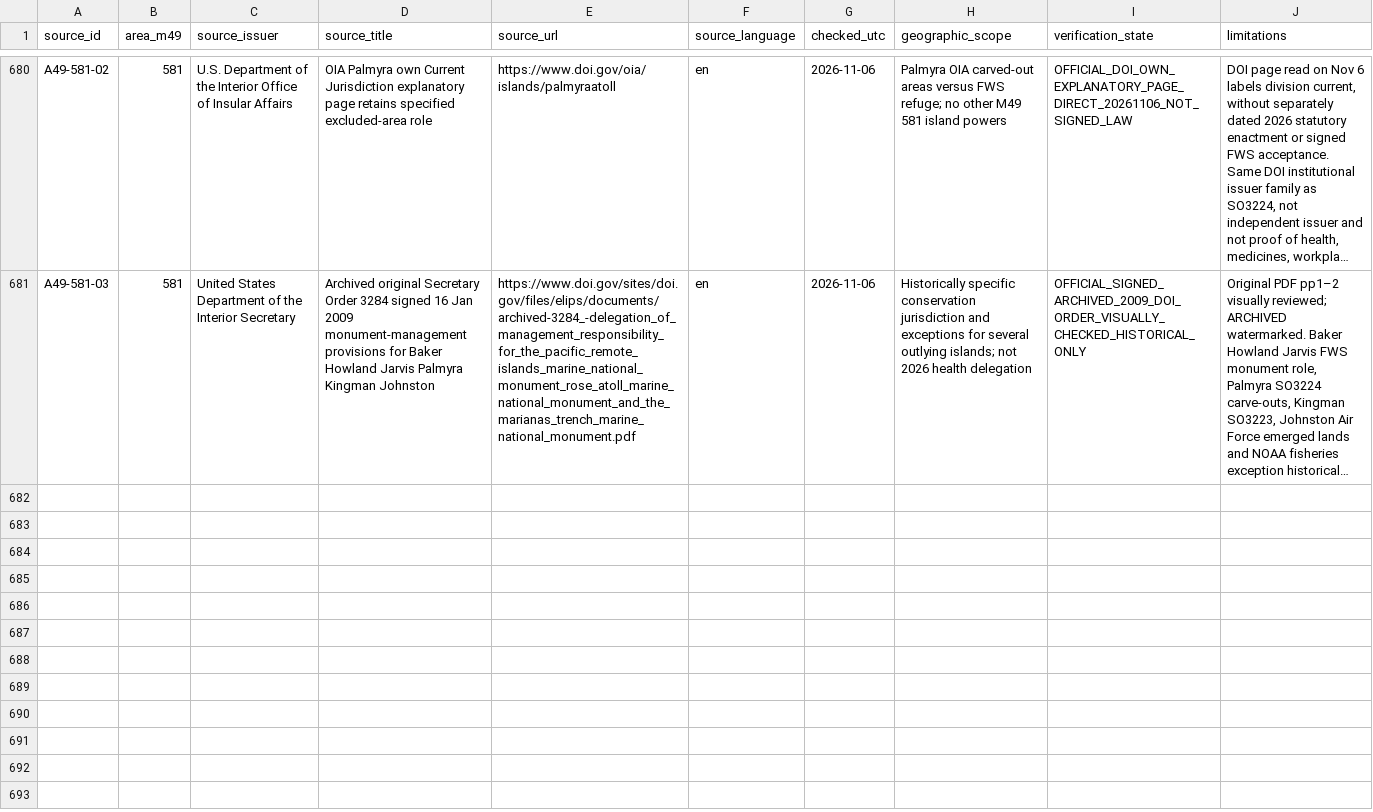
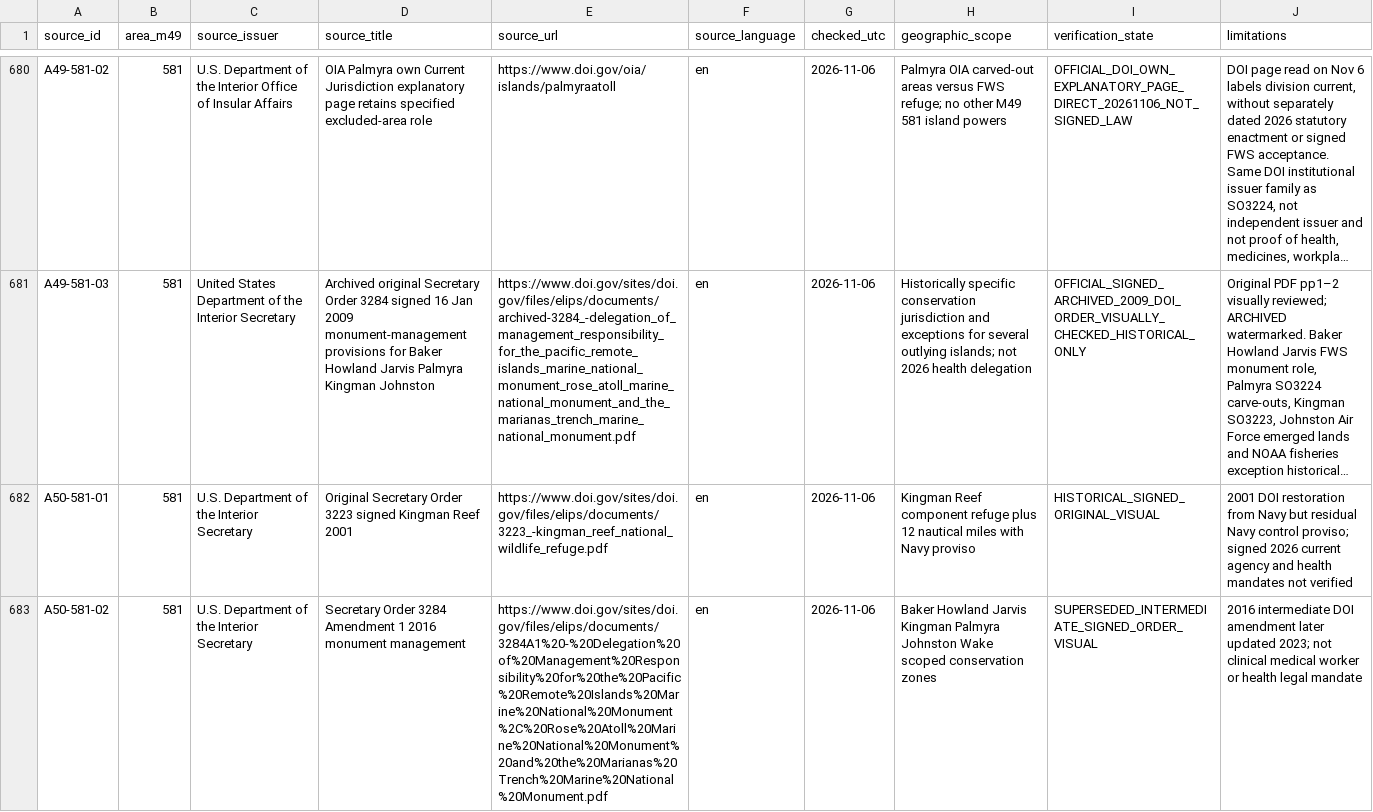
Before and after one commit to PortalHunter/Ethnicy-Based-Optimal-Weight, a CSV file: docs/atlas/handoffs/team-a/PROVENANCE.csv, drawn as a sheet; only a part is shown, gaps mark what is left out; long unchanged cells end in …; the diff covers the shown part only; the diff names each change by its address in the sheet, - before the commit and + after, or states it on an @@ line.

Commit message:
research(team-a): attribute four Kingman and monument amendment source states

```diff
--- a/docs/atlas/handoffs/team-a/PROVENANCE.csv
+++ b/docs/atlas/handoffs/team-a/PROVENANCE.csv
+row 682: A50-581-01 | 581 | U.S. Department of the Interior Secretary | Original Secretary Order 3223 signed Kingman Reef 2001 | https://www.doi.gov/sites/doi.gov/files/elips/documents/3223_-kingman_reef_national_wildlife_refuge.pdf | en | 2026-11-06 | Kingman Reef component refuge plus 12 nautical miles with Navy proviso | HISTORICAL_SIGNED_ORIGINAL_VISUAL | 2001 DOI restoration from Navy but residual Navy control proviso; signed 2026 current agency and health mandates not verified
+row 683: A50-581-02 | 581 | U.S. Department of the Interior Secretary | Secretary Order 3284 Amendment 1 2016 monument management | https://www.doi.gov/sites/doi.gov/files/elips/documents/3284A1%20-%20Delegation%20of%20Management%20Responsibility%20for%20the%20Pacific%20Remote%20Islands%20Marine%20National%20Monument%2C%20Rose%20Atoll%20Marine%20National%20Monument%20and%20the%20Marianas%20Trench%20Marine%20National%20Monument.pdf | en | 2026-11-06 | Baker Howland Jarvis Kingman Palmyra Johnston Wake scoped conservation zones | SUPERSEDED_INTERMEDIATE_SIGNED_ORDER_VISUAL | 2016 intermediate DOI amendment later updated 2023; not clinical medical worker or health legal mandate
```
Also changed, not shown: 2 added rows elsewhere in this file.
